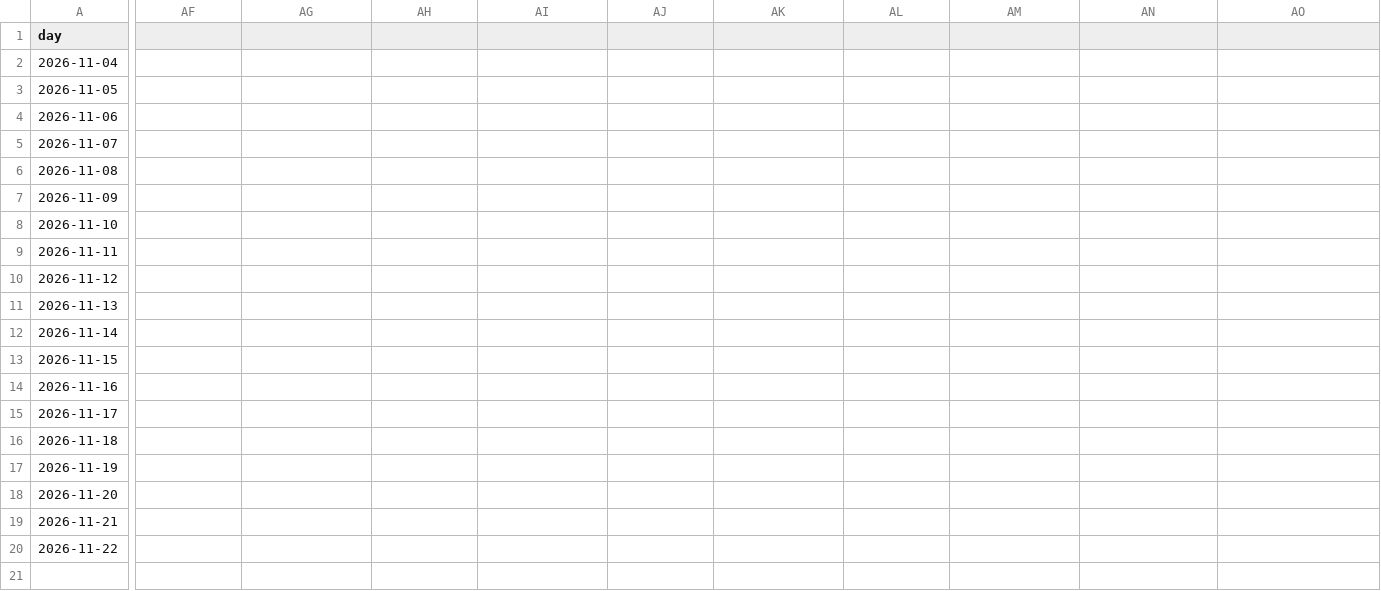
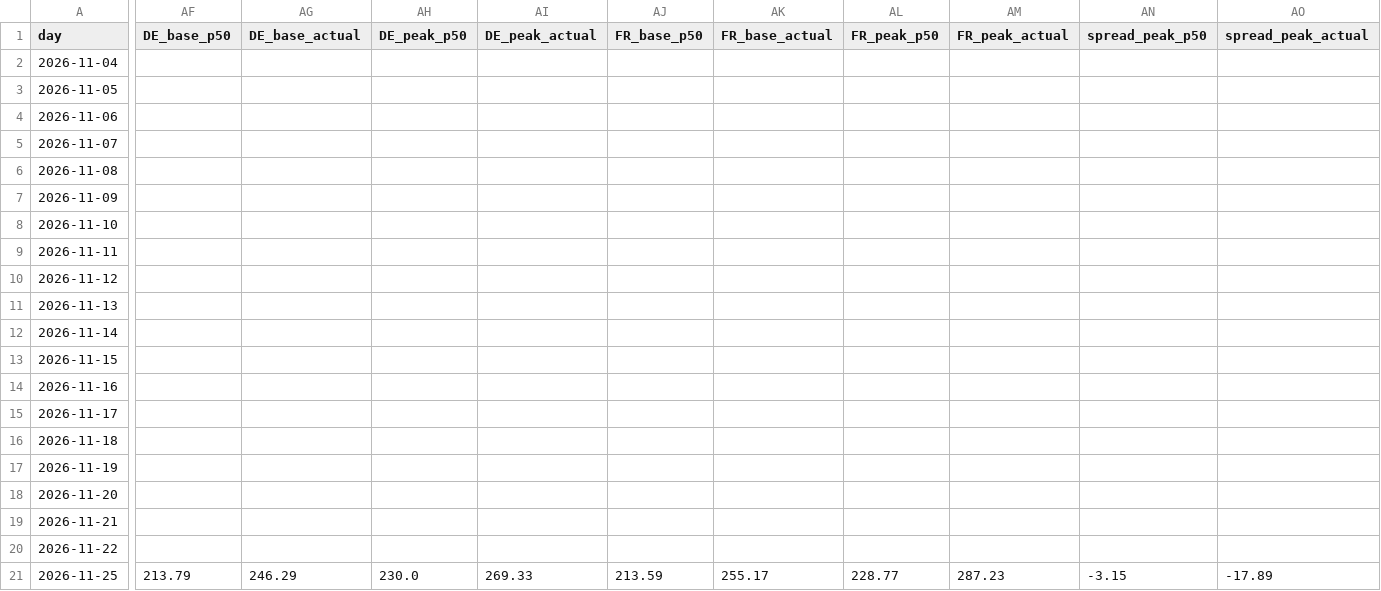
Before and after one commit to Tarjeikr/fbcast, a CSV file: scorecard/log.csv, drawn as a sheet; only a part is shown, gaps mark what is left out; rows hold the shown columns only; the diff names each change by its address in the sheet, - before the commit and + after, or states it on an @@ line.

```diff
--- a/scorecard/log.csv
+++ b/scorecard/log.csv
-AF1: (empty)
+AF1: DE_base_p50
-AG1: (empty)
+AG1: DE_base_actual
-AH1: (empty)
+AH1: DE_peak_p50
-AI1: (empty)
+AI1: DE_peak_actual
-AJ1: (empty)
+AJ1: FR_base_p50
-AK1: (empty)
+AK1: FR_base_actual
-AL1: (empty)
+AL1: FR_peak_p50
-AM1: (empty)
+AM1: FR_peak_actual
-AN1: (empty)
+AN1: spread_peak_p50
-AO1: (empty)
+AO1: spread_peak_actual
+row 21: 2026-11-25 | 213.79 | 246.29 | 230.0 | 269.33 | 213.59 | 255.17 | 228.77 | 287.23 | -3.15 | -17.89
```
